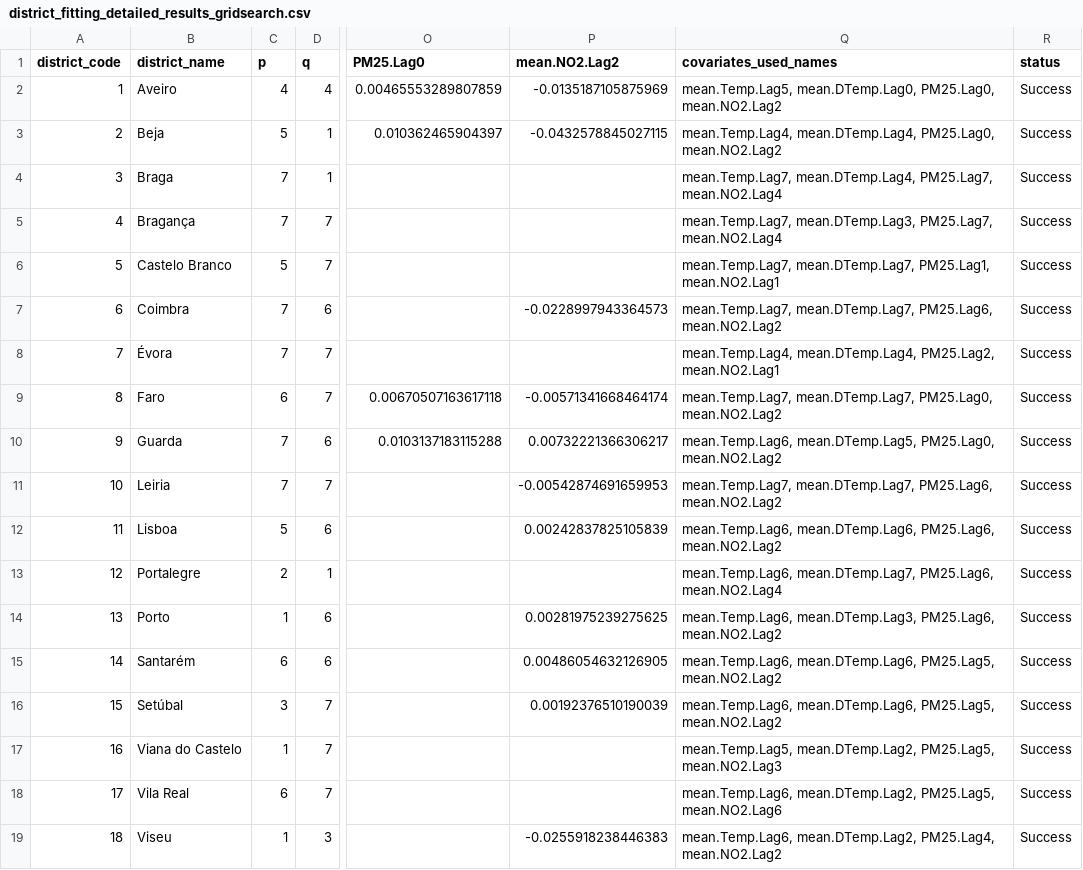
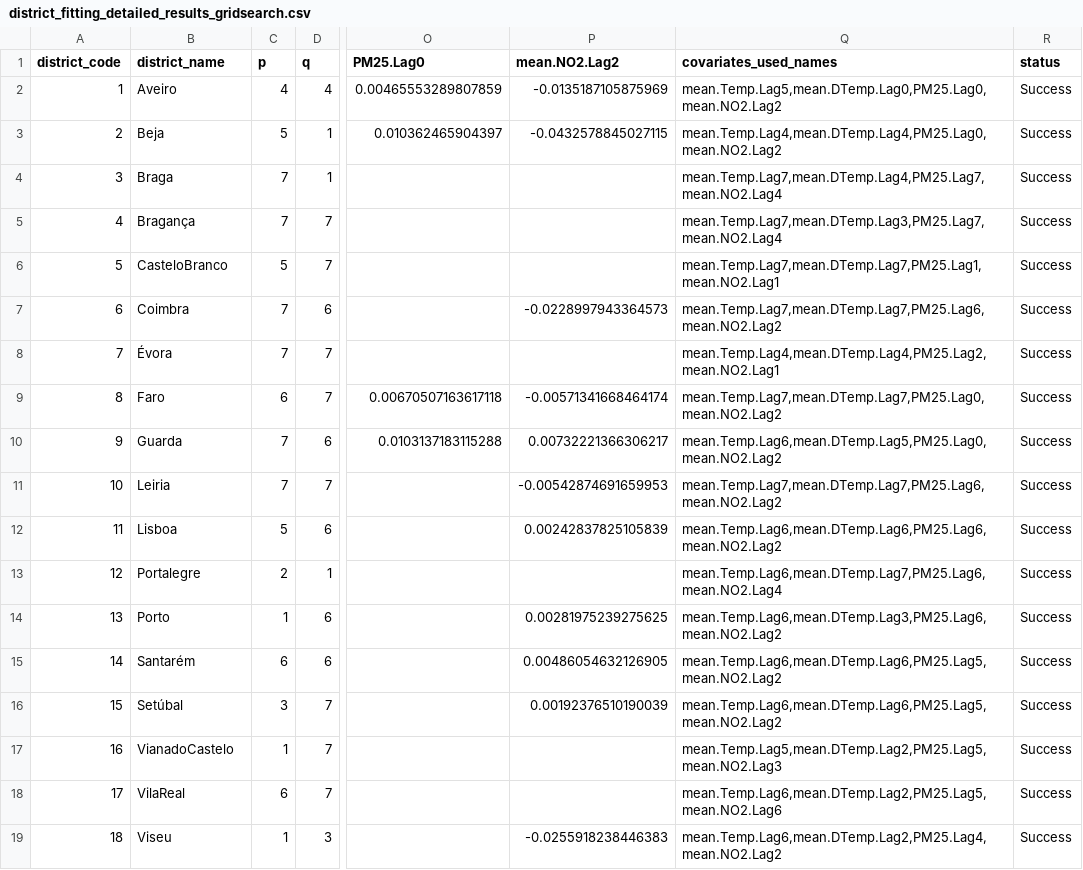
Before and after one commit to rafaSouza26/msc-thesis, a CSV file: ApplicationResults/district_fitting_detailed_results_gridsearch.csv, drawn as a sheet; only a part is shown, gaps mark what is left out; the diff names each change by its address in the sheet, - before the commit and + after, or states it on an @@ line.

Commit message:
simulation results with covariates addition

```diff
--- a/ApplicationResults/district_fitting_detailed_results_gridsearch.csv
+++ b/ApplicationResults/district_fitting_detailed_results_gridsearch.csv
-Q2 (covariates_used_names): mean.Temp.Lag5, mean.DTemp.Lag0, PM25.Lag0, mean.NO2.Lag2
+Q2 (covariates_used_names): mean.Temp.Lag5,mean.DTemp.Lag0,PM25.Lag0,mean.NO2.Lag2
-Q3 (covariates_used_names): mean.Temp.Lag4, mean.DTemp.Lag4, PM25.Lag0, mean.NO2.Lag2
+Q3 (covariates_used_names): mean.Temp.Lag4,mean.DTemp.Lag4,PM25.Lag0,mean.NO2.Lag2
-Q4 (covariates_used_names): mean.Temp.Lag7, mean.DTemp.Lag4, PM25.Lag7, mean.NO2.Lag4
+Q4 (covariates_used_names): mean.Temp.Lag7,mean.DTemp.Lag4,PM25.Lag7,mean.NO2.Lag4
-Q5 (covariates_used_names): mean.Temp.Lag7, mean.DTemp.Lag3, PM25.Lag7, mean.NO2.Lag4
+Q5 (covariates_used_names): mean.Temp.Lag7,mean.DTemp.Lag3,PM25.Lag7,mean.NO2.Lag4
-B6 (district_name): Castelo Branco
+B6 (district_name): CasteloBranco
-Q6 (covariates_used_names): mean.Temp.Lag7, mean.DTemp.Lag7, PM25.Lag1, mean.NO2.Lag1
+Q6 (covariates_used_names): mean.Temp.Lag7,mean.DTemp.Lag7,PM25.Lag1,mean.NO2.Lag1
-Q7 (covariates_used_names): mean.Temp.Lag7, mean.DTemp.Lag7, PM25.Lag6, mean.NO2.Lag2
+Q7 (covariates_used_names): mean.Temp.Lag7,mean.DTemp.Lag7,PM25.Lag6,mean.NO2.Lag2
-Q8 (covariates_used_names): mean.Temp.Lag4, mean.DTemp.Lag4, PM25.Lag2, mean.NO2.Lag1
+Q8 (covariates_used_names): mean.Temp.Lag4,mean.DTemp.Lag4,PM25.Lag2,mean.NO2.Lag1
-Q9 (covariates_used_names): mean.Temp.Lag7, mean.DTemp.Lag7, PM25.Lag0, mean.NO2.Lag2
+Q9 (covariates_used_names): mean.Temp.Lag7,mean.DTemp.Lag7,PM25.Lag0,mean.NO2.Lag2
-Q10 (covariates_used_names): mean.Temp.Lag6, mean.DTemp.Lag5, PM25.Lag0, mean.NO2.Lag2
+Q10 (covariates_used_names): mean.Temp.Lag6,mean.DTemp.Lag5,PM25.Lag0,mean.NO2.Lag2
-Q11 (covariates_used_names): mean.Temp.Lag7, mean.DTemp.Lag7, PM25.Lag6, mean.NO2.Lag2
+Q11 (covariates_used_names): mean.Temp.Lag7,mean.DTemp.Lag7,PM25.Lag6,mean.NO2.Lag2
-Q12 (covariates_used_names): mean.Temp.Lag6, mean.DTemp.Lag6, PM25.Lag6, mean.NO2.Lag2
+Q12 (covariates_used_names): mean.Temp.Lag6,mean.DTemp.Lag6,PM25.Lag6,mean.NO2.Lag2
-Q13 (covariates_used_names): mean.Temp.Lag6, mean.DTemp.Lag7, PM25.Lag6, mean.NO2.Lag4
+Q13 (covariates_used_names): mean.Temp.Lag6,mean.DTemp.Lag7,PM25.Lag6,mean.NO2.Lag4
-Q14 (covariates_used_names): mean.Temp.Lag6, mean.DTemp.Lag3, PM25.Lag6, mean.NO2.Lag2
+Q14 (covariates_used_names): mean.Temp.Lag6,mean.DTemp.Lag3,PM25.Lag6,mean.NO2.Lag2
-Q15:Q16 (covariates_used_names): mean.Temp.Lag6, mean.DTemp.Lag6, PM25.Lag5, mean.NO2.Lag2
+Q15:Q16 (covariates_used_names): mean.Temp.Lag6,mean.DTemp.Lag6,PM25.Lag5,mean.NO2.Lag2
-B17 (district_name): Viana do Castelo
+B17 (district_name): VianadoCastelo
-Q17 (covariates_used_names): mean.Temp.Lag5, mean.DTemp.Lag2, PM25.Lag5, mean.NO2.Lag3
+Q17 (covariates_used_names): mean.Temp.Lag5,mean.DTemp.Lag2,PM25.Lag5,mean.NO2.Lag3
-B18 (district_name): Vila Real
+B18 (district_name): VilaReal
-Q18 (covariates_used_names): mean.Temp.Lag6, mean.DTemp.Lag2, PM25.Lag5, mean.NO2.Lag6
+Q18 (covariates_used_names): mean.Temp.Lag6,mean.DTemp.Lag2,PM25.Lag5,mean.NO2.Lag6
-Q19 (covariates_used_names): mean.Temp.Lag6, mean.DTemp.Lag2, PM25.Lag4, mean.NO2.Lag2
+Q19 (covariates_used_names): mean.Temp.Lag6,mean.DTemp.Lag2,PM25.Lag4,mean.NO2.Lag2
```
Also changed, not shown: ApplicationResults/district_fitting_detailed_results_stepwise.csv, 4 other files.
